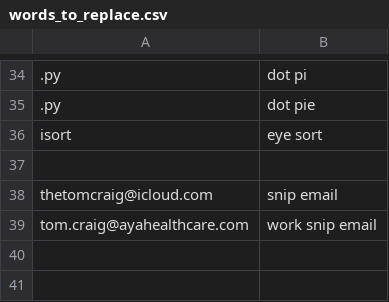
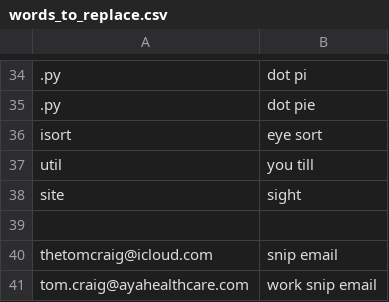
Before and after one commit to thetomcraig/community, a CSV file: settings/words_to_replace.csv, drawn as a sheet; only a part is shown, gaps mark what is left out; the diff names each change by its address in the sheet, - before the commit and + after, or states it on an @@ line.

Commit message:
more coding words

```diff
--- a/settings/words_to_replace.csv
+++ b/settings/words_to_replace.csv
+row 37: util | you till
+row 38: site | sight
```
